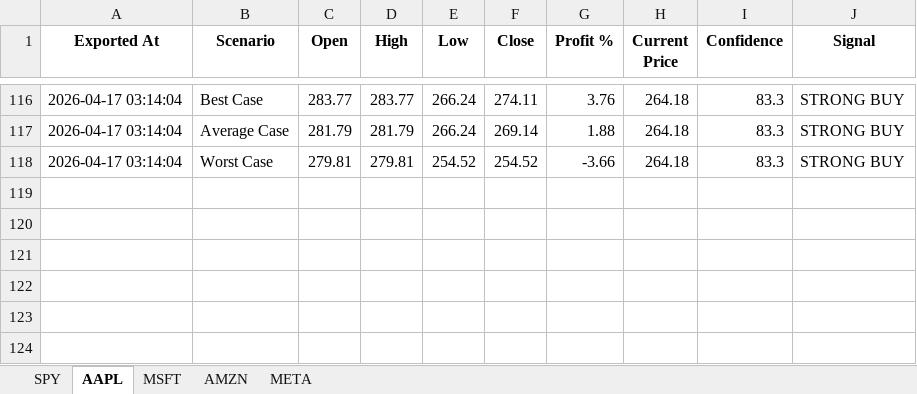
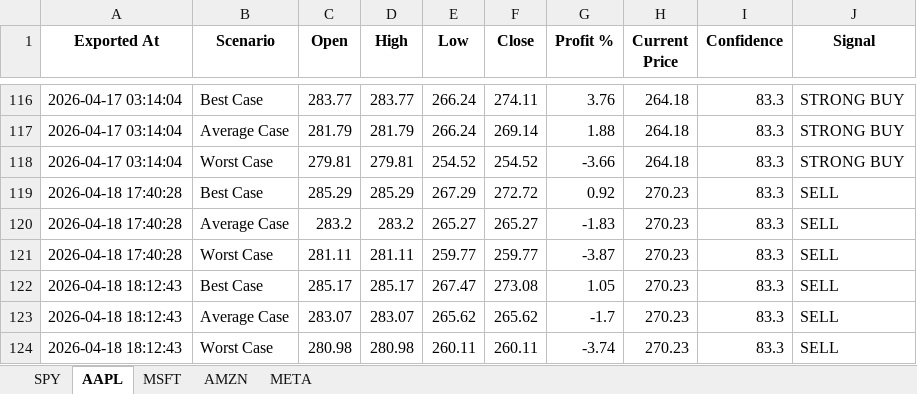
Before and after one commit to LyCh1e/Stock-Prediction-Neural-Network, an Excel workbook: stock_predictions.xlsx, sheet AAPL, drawn as a sheet; only a part is shown, gaps mark what is left out; values as stored, in another font and other column widths than the file's, no borders; the diff names each change by its address in the sheet, - before the commit and + after, or states it on an @@ line.

```diff
--- a/stock_predictions.xlsx (sheet AAPL)
+++ b/stock_predictions.xlsx (sheet AAPL)
+row 119: 2026-04-18 17:40:28 | Best Case | 285.29 | 285.29 | 267.29 | 272.72 | 0.92 | 270.23 | 83.3 | SELL
+row 120: 2026-04-18 17:40:28 | Average Case | 283.2 | 283.2 | 265.27 | 265.27 | -1.83 | 270.23 | 83.3 | SELL
+row 121: 2026-04-18 17:40:28 | Worst Case | 281.11 | 281.11 | 259.77 | 259.77 | -3.87 | 270.23 | 83.3 | SELL
+row 122: 2026-04-18 18:12:43 | Best Case | 285.17 | 285.17 | 267.47 | 273.08 | 1.05 | 270.23 | 83.3 | SELL
+row 123: 2026-04-18 18:12:43 | Average Case | 283.07 | 283.07 | 265.62 | 265.62 | -1.7 | 270.23 | 83.3 | SELL
+row 124: 2026-04-18 18:12:43 | Worst Case | 280.98 | 280.98 | 260.11 | 260.11 | -3.74 | 270.23 | 83.3 | SELL
```
Also changed, not shown: sheet META, sheet AMZN, sheet MSFT, sheet SPY, prediction_score.xlsx, stock_data.xlsx, 29 other files.
